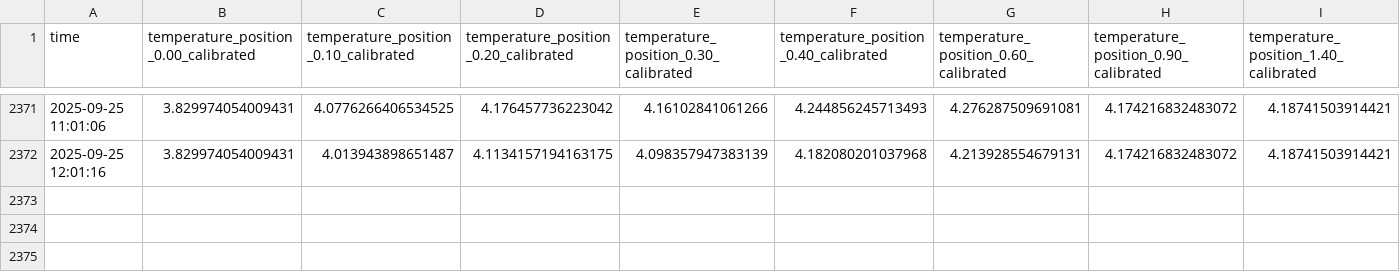
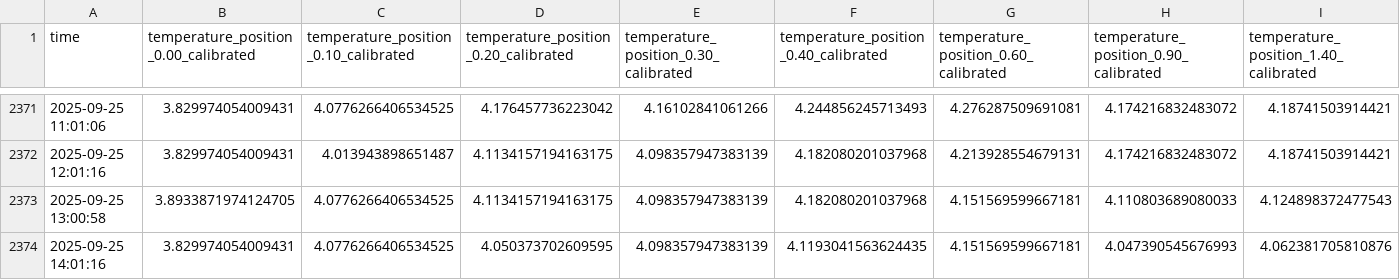
Before and after one commit to jerabaul29/2025_IWOOS_id3_data, a CSV file: temp_data_2025_IWOOS_id3.csv, drawn as a sheet; only a part is shown, gaps mark what is left out; rows hold the shown columns only; the diff names each change by its address in the sheet, - before the commit and + after, or states it on an @@ line.

Commit message:
Push data

```diff
--- a/temp_data_2025_IWOOS_id3.csv
+++ b/temp_data_2025_IWOOS_id3.csv
+row 2373: 2025-09-25 13:00:58 | 3.8933871974124705 | 4.0776266406534525 | 4.1134157194163175 | 4.098357947383139 | 4.182080201037968 | 4.151569599667181 | 4.110803689080033 | 4.124898372477543
+row 2374: 2025-09-25 14:01:16 | 3.829974054009431 | 4.0776266406534525 | 4.050373702609595 | 4.098357947383139 | 4.1193041563624435 | 4.151569599667181 | 4.047390545676993 | 4.062381705810876
```
Also changed, not shown: wavestat_data_2025_IWOOS_id3.csv, 1 other file.
